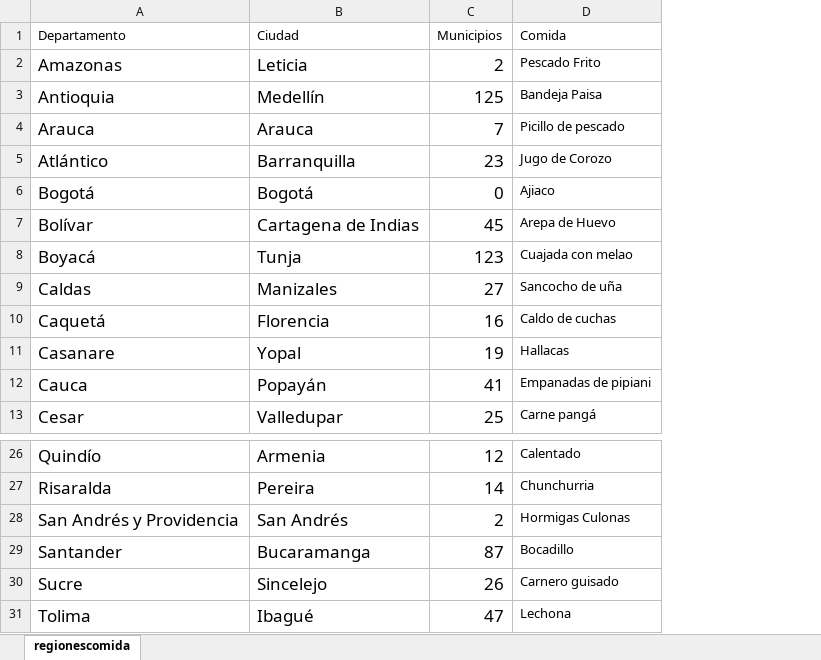
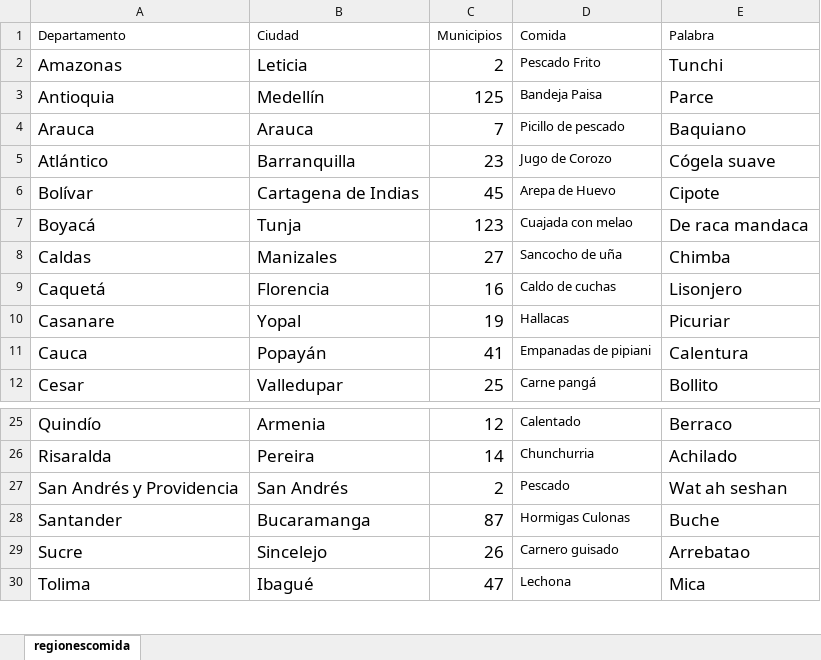
Before and after one commit to Andres1984/Data-Analysis-with-R, an Excel workbook: Bases/regionescomida.xlsx, sheet regionescomida, drawn as a sheet; only a part is shown, gaps mark what is left out; values as stored, in another font and other column widths than the file's, no borders; removed rows and columns are numbered as before the commit, all else as after; the diff names each change by its address in the sheet, - before the commit and + after, or states it on an @@ line.

Commit message:
Add files via upload

```diff
--- a/Bases/regionescomida.xlsx (sheet regionescomida)
+++ b/Bases/regionescomida.xlsx (sheet regionescomida)
+column E (Palabra), rows 2-12: Tunchi | Parce | Baquiano | Cógela suave | Cipote | De raca mandaca | Chimba | Lisonjero | Picuriar | Calentura | Bollito; rows 25-30: Berraco | Achilado | Wat ah seshan | Buche | Arrebatao | Mica
-row 6: Bogotá | Bogotá | 0 | Ajiaco
-D27 (Comida): Hormigas Culonas
+D27 (Comida): Pescado
-D28 (Comida): Bocadillo
+D28 (Comida): Hormigas Culonas
```
